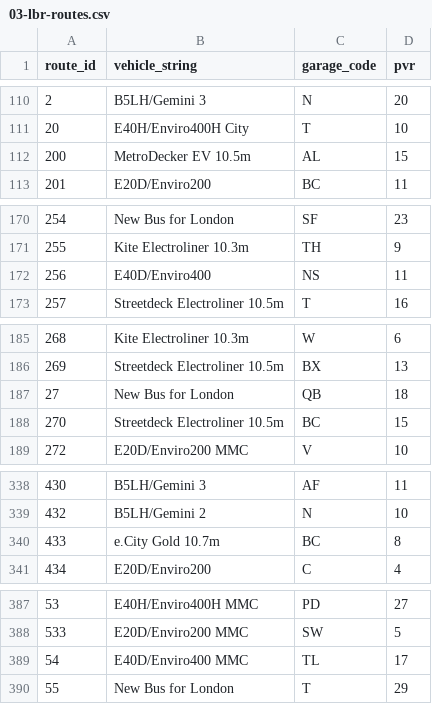
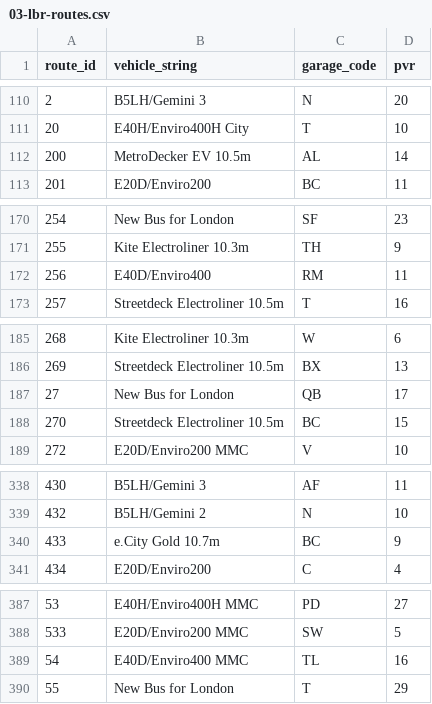
Before and after one commit to farhanmunim/london-buses, a CSV file: data/audit/03-lbr-routes.csv, drawn as a sheet; only a part is shown, gaps mark what is left out; the diff covers the shown part only.

```diff
--- a/data/audit/03-lbr-routes.csv
+++ b/data/audit/03-lbr-routes.csv
@@ -111,3 +111,3 @@ route_id,vehicle_string,garage_code,pvr
 20,E40H/Enviro400H City,T,10
-200,MetroDecker EV 10.5m,AL,15
+200,MetroDecker EV 10.5m,AL,14
 201,E20D/Enviro200,BC,11
@@ -171,3 +171,3 @@ route_id,vehicle_string,garage_code,pvr
 255,Kite Electroliner 10.3m,TH,9
-256,E40D/Enviro400,NS,11
+256,E40D/Enviro400,RM,11
 257,Streetdeck Electroliner 10.5m,T,16
@@ -186,3 +186,3 @@ route_id,vehicle_string,garage_code,pvr
 269,Streetdeck Electroliner 10.5m,BX,13
-27,New Bus for London,QB,18
+27,New Bus for London,QB,17
 270,Streetdeck Electroliner 10.5m,BC,15
@@ -339,3 +339,3 @@ route_id,vehicle_string,garage_code,pvr
 432,B5LH/Gemini 2,N,10
-433,e.City Gold 10.7m,BC,8
+433,e.City Gold 10.7m,BC,9
 434,E20D/Enviro200,C,4
@@ -388,3 +388,3 @@ route_id,vehicle_string,garage_code,pvr
 533,E20D/Enviro200 MMC,SW,5
-54,E40D/Enviro400 MMC,TL,17
+54,E40D/Enviro400 MMC,TL,16
 55,New Bus for London,T,29
```
Also changed, not shown: 9 edited cells elsewhere in this file, data/audit/04-bustimes.csv, 7 other files.
